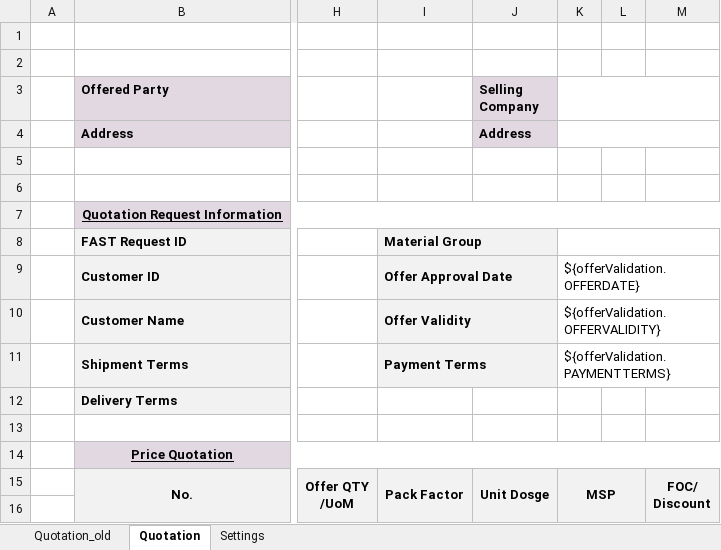
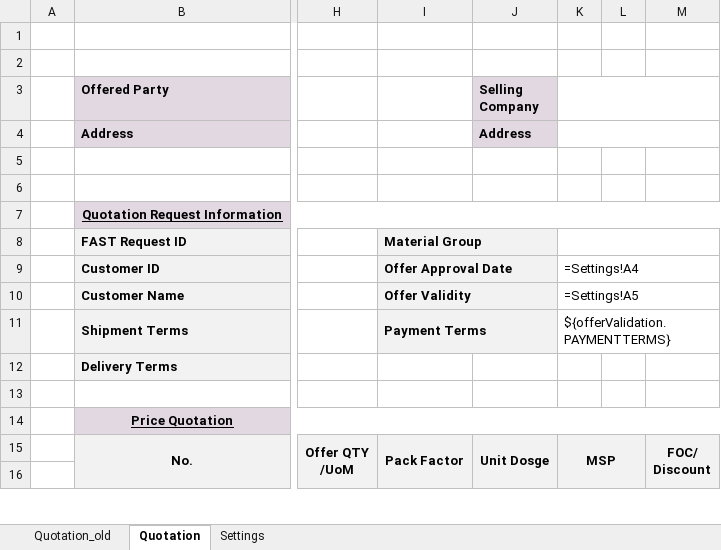
Before and after one commit to mandar-velankar/TNDR_FAST_BACKEND, an Excel workbook: srv/xlsx-templates/TH - Quotation Template.xlsx, sheet Quotation, drawn as a sheet; only a part is shown, gaps mark what is left out; values as stored, in another font and other column widths than the file's, no borders; charts and pictures not drawn; the diff names each change by its address in the sheet, - before the commit and + after, or states it on an @@ line.

Commit message:
Thailand Templatemodification

```diff
--- a/srv/xlsx-templates/TH - Quotation Template.xlsx (sheet Quotation)
+++ b/srv/xlsx-templates/TH - Quotation Template.xlsx (sheet Quotation)
-K9: ${offerValidation.OFFERDATE}
+K9: =Settings!A4
-K10: ${offerValidation.OFFERVALIDITY}
+K10: =Settings!A5
```
Also changed, not shown: sheet Quotation_old, charts or pictures, 1 other file.
